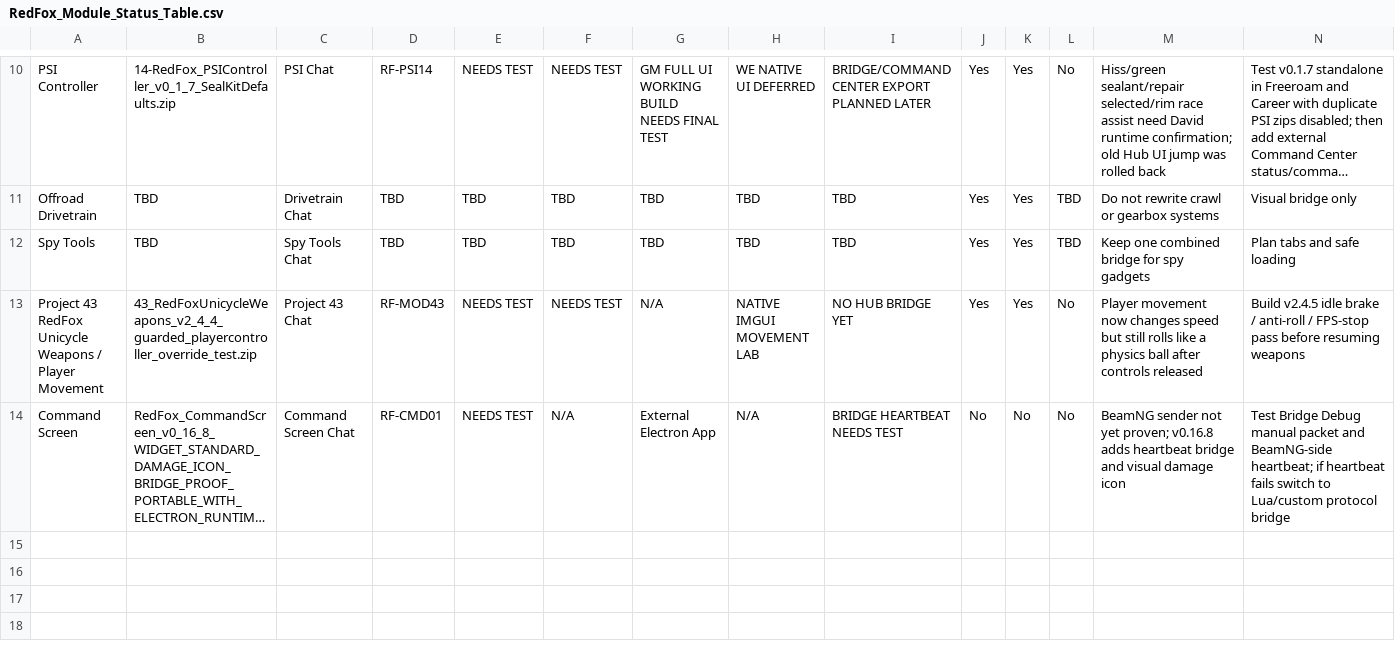
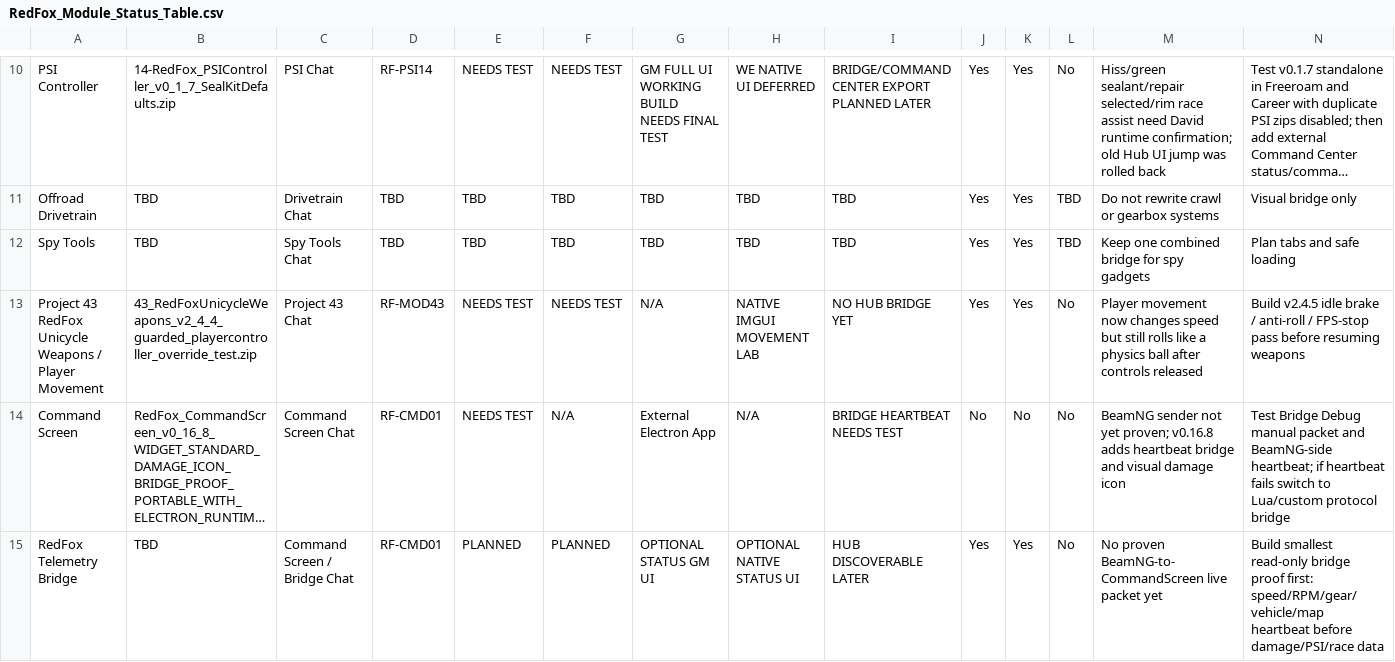
Before and after one commit to redfoxtrystman/RedFox_Master_Control, a CSV file: RedFox_Module_Status_Table.csv, drawn as a sheet; only a part is shown, gaps mark what is left out; long unchanged cells end in …; rows hold the shown columns only; the diff names each change by its address in the sheet, - before the commit and + after, or states it on an @@ line.

Commit message:
Add RedFox Telemetry Bridge module row

```diff
--- a/RedFox_Module_Status_Table.csv
+++ b/RedFox_Module_Status_Table.csv
+row 15: RedFox Telemetry Bridge | TBD | Command Screen / Bridge Chat | RF-CMD01 | PLANNED | PLANNED | OPTIONAL STATUS GM UI | OPTIONAL NATIVE STATUS UI | HUB DISCOVERABLE LATER | Yes | Yes | No | No proven BeamNG-to-CommandScreen live packet yet | Build smallest read-only bridge proof first: speed/RPM/gear/vehicle/map heartbeat before damage/PSI/race data
```
